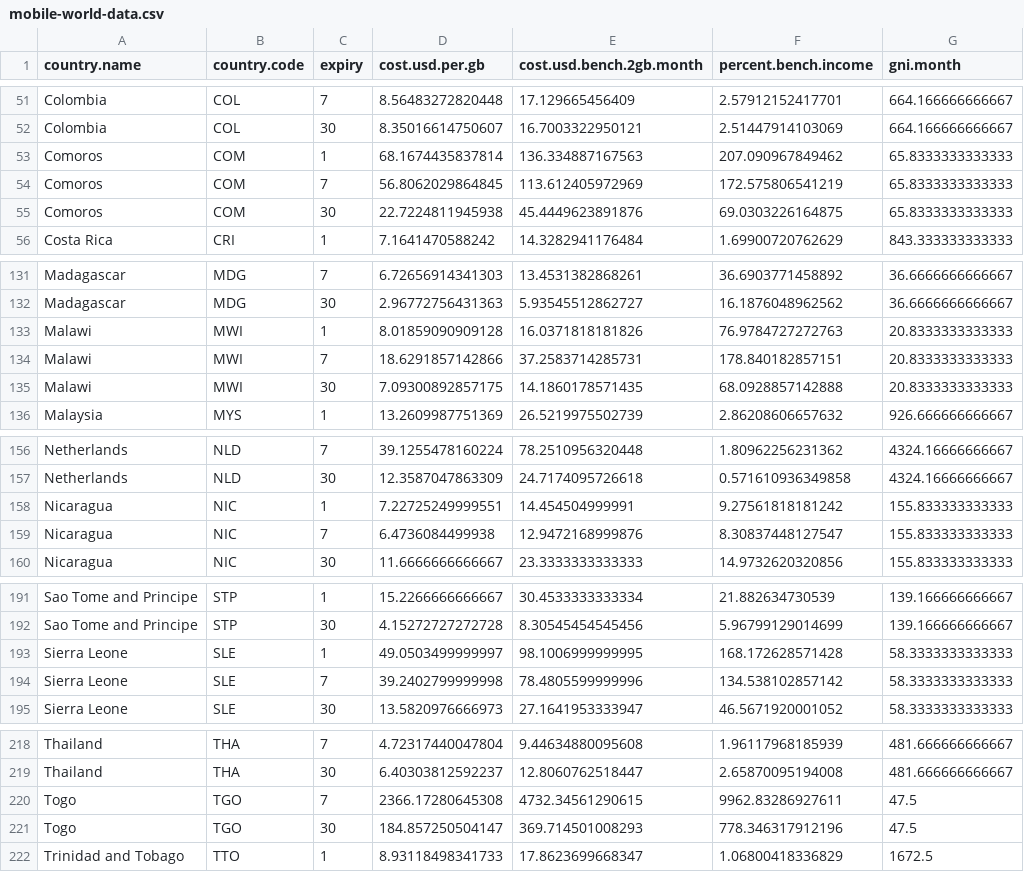
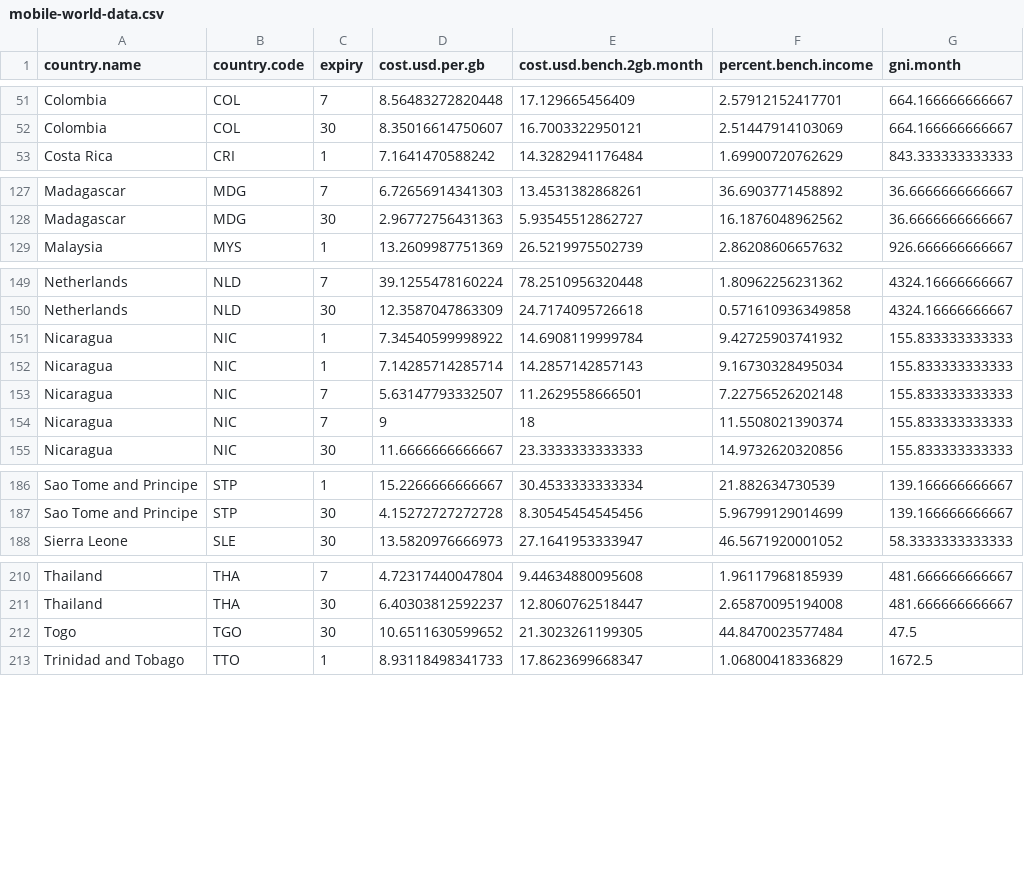
Before and after one commit to kraib/udacity-dand-viz, a CSV file: mobile-world-data.csv, drawn as a sheet; only a part is shown, gaps mark what is left out; the diff covers the shown part only.

```diff
--- a/mobile-world-data.csv
+++ b/mobile-world-data.csv
@@ -52,5 +52,2 @@
 "Colombia","COL",30,8.35016614750607,16.7003322950121,2.51447914103069,664.166666666667
-"Comoros","COM",1,68.1674435837814,136.334887167563,207.090967849462,65.8333333333333
-"Comoros","COM",7,56.8062029864845,113.612405972969,172.575806541219,65.8333333333333
-"Comoros","COM",30,22.7224811945938,45.4449623891876,69.0303226164875,65.8333333333333
 "Costa Rica","CRI",1,7.1641470588242,14.3282941176484,1.69900720762629,843.333333333333
@@ -132,5 +128,2 @@
 "Madagascar","MDG",30,2.96772756431363,5.93545512862727,16.1876048962562,36.6666666666667
-"Malawi","MWI",1,8.01859090909128,16.0371818181826,76.9784727272763,20.8333333333333
-"Malawi","MWI",7,18.6291857142866,37.2583714285731,178.840182857151,20.8333333333333
-"Malawi","MWI",30,7.09300892857175,14.1860178571435,68.0928857142888,20.8333333333333
 "Malaysia","MYS",1,13.2609987751369,26.5219975502739,2.86208606657632,926.666666666667
@@ -157,4 +150,6 @@
 "Netherlands","NLD",30,12.3587047863309,24.7174095726618,0.571610936349858,4324.16666666667
-"Nicaragua","NIC",1,7.22725249999551,14.454504999991,9.27561818181242,155.833333333333
-"Nicaragua","NIC",7,6.4736084499938,12.9472168999876,8.30837448127547,155.833333333333
+"Nicaragua","NIC",1,7.34540599998922,14.6908119999784,9.42725903741932,155.833333333333
+"Nicaragua","NIC",1,7.14285714285714,14.2857142857143,9.16730328495034,155.833333333333
+"Nicaragua","NIC",7,5.63147793332507,11.2629558666501,7.22756526202148,155.833333333333
+"Nicaragua","NIC",7,9,18,11.5508021390374,155.833333333333
 "Nicaragua","NIC",30,11.6666666666667,23.3333333333333,14.9732620320856,155.833333333333
@@ -192,4 +187,2 @@
 "Sao Tome and Principe","STP",30,4.15272727272728,8.30545454545456,5.96799129014699,139.166666666667
-"Sierra Leone","SLE",1,49.0503499999997,98.1006999999995,168.172628571428,58.3333333333333
-"Sierra Leone","SLE",7,39.2402799999998,78.4805599999996,134.538102857142,58.3333333333333
 "Sierra Leone","SLE",30,13.5820976666973,27.1641953333947,46.5671920001052,58.3333333333333
@@ -219,4 +211,3 @@
 "Thailand","THA",30,6.40303812592237,12.8060762518447,2.65870095194008,481.666666666667
-"Togo","TGO",7,2366.17280645308,4732.34561290615,9962.83286927611,47.5
-"Togo","TGO",30,184.857250504147,369.714501008293,778.346317912196,47.5
+"Togo","TGO",30,10.6511630599652,21.3023261199305,44.8470023577484,47.5
 "Trinidad and Tobago","TTO",1,8.93118498341733,17.8623699668347,1.06800418336829,1672.5
```
Also changed, not shown: 2 removed rows elsewhere in this file, 2 other files.
